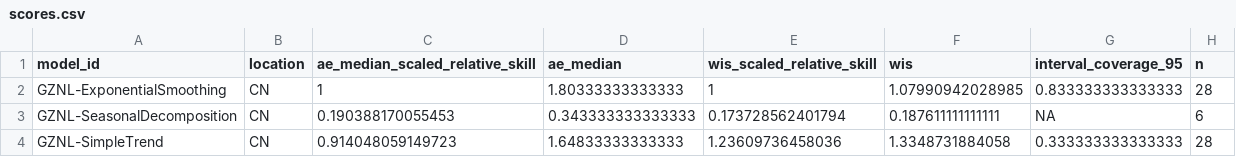
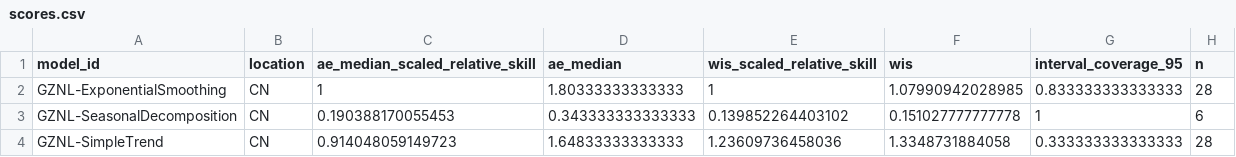
Before and after one commit to dailypartita/China-COVID-19-Forecast-Dashboard, a CSV file: scores/wk inc covid prop ili/Last 6 weeks/location/scores.csv, drawn as a sheet.

```diff
--- a/scores/wk inc covid prop ili/Last 6 weeks/location/scores.csv
+++ b/scores/wk inc covid prop ili/Last 6 weeks/location/scores.csv
@@ -2,3 +2,3 @@
 "GZNL-ExponentialSmoothing","CN",1,1.80333333333333,1,1.07990942028985,0.833333333333333,28
-"GZNL-SeasonalDecomposition","CN",0.190388170055453,0.343333333333333,0.173728562401794,0.187611111111111,NA,6
+"GZNL-SeasonalDecomposition","CN",0.190388170055453,0.343333333333333,0.139852264403102,0.151027777777778,1,6
 "GZNL-SimpleTrend","CN",0.914048059149723,1.64833333333333,1.23609736458036,1.3348731884058,0.333333333333333,28
```
Also changed, not shown: scores/wk inc covid prop ili/Last 6 weeks/horizon/scores.csv, scores/wk inc covid prop ili/Last 6 weeks/scores.csv, 1 other file.
